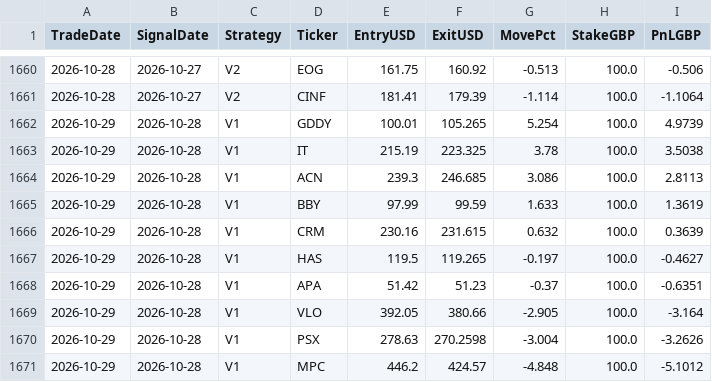
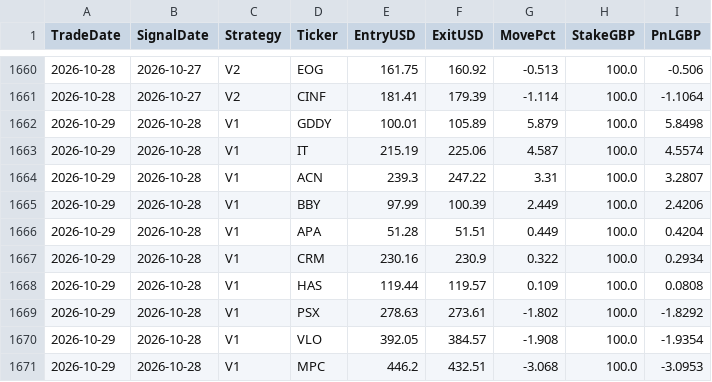
Before and after one commit to MrinalBhargava/sp500-dashboard, a CSV file: positions_pnl.csv, drawn as a sheet; only a part is shown, gaps mark what is left out; the diff covers the shown part only.

```diff
--- a/positions_pnl.csv
+++ b/positions_pnl.csv
@@ -1661,11 +1661,11 @@ TradeDate,SignalDate,Strategy,Ticker,EntryUSD,ExitUSD,MovePct,StakeGBP,PnLGBP
 2026-10-28,2026-10-27,V2,CINF,181.41,179.39,-1.114,100.0,-1.1064
-2026-10-29,2026-10-28,V1,GDDY,100.01,105.265,5.254,100.0,4.9739
-2026-10-29,2026-10-28,V1,IT,215.19,223.325,3.78,100.0,3.5038
-2026-10-29,2026-10-28,V1,ACN,239.3,246.685,3.086,100.0,2.8113
-2026-10-29,2026-10-28,V1,BBY,97.99,99.59,1.633,100.0,1.3619
-2026-10-29,2026-10-28,V1,CRM,230.16,231.615,0.632,100.0,0.3639
-2026-10-29,2026-10-28,V1,HAS,119.5,119.265,-0.197,100.0,-0.4627
-2026-10-29,2026-10-28,V1,APA,51.42,51.23,-0.37,100.0,-0.6351
-2026-10-29,2026-10-28,V1,VLO,392.05,380.66,-2.905,100.0,-3.164
-2026-10-29,2026-10-28,V1,PSX,278.63,270.2598,-3.004,100.0,-3.2626
-2026-10-29,2026-10-28,V1,MPC,446.2,424.57,-4.848,100.0,-5.1012
+2026-10-29,2026-10-28,V1,GDDY,100.01,105.89,5.879,100.0,5.8498
+2026-10-29,2026-10-28,V1,IT,215.19,225.06,4.587,100.0,4.5574
+2026-10-29,2026-10-28,V1,ACN,239.3,247.22,3.31,100.0,3.2807
+2026-10-29,2026-10-28,V1,BBY,97.99,100.39,2.449,100.0,2.4206
+2026-10-29,2026-10-28,V1,APA,51.28,51.51,0.449,100.0,0.4204
+2026-10-29,2026-10-28,V1,CRM,230.16,230.9,0.322,100.0,0.2934
+2026-10-29,2026-10-28,V1,HAS,119.44,119.57,0.109,100.0,0.0808
+2026-10-29,2026-10-28,V1,PSX,278.63,273.61,-1.802,100.0,-1.8292
+2026-10-29,2026-10-28,V1,VLO,392.05,384.57,-1.908,100.0,-1.9354
+2026-10-29,2026-10-28,V1,MPC,446.2,432.51,-3.068,100.0,-3.0953
```
Also changed, not shown: 2 added rows, 2 removed rows and 26 edited cells elsewhere in this file, daily_pnl.csv.
